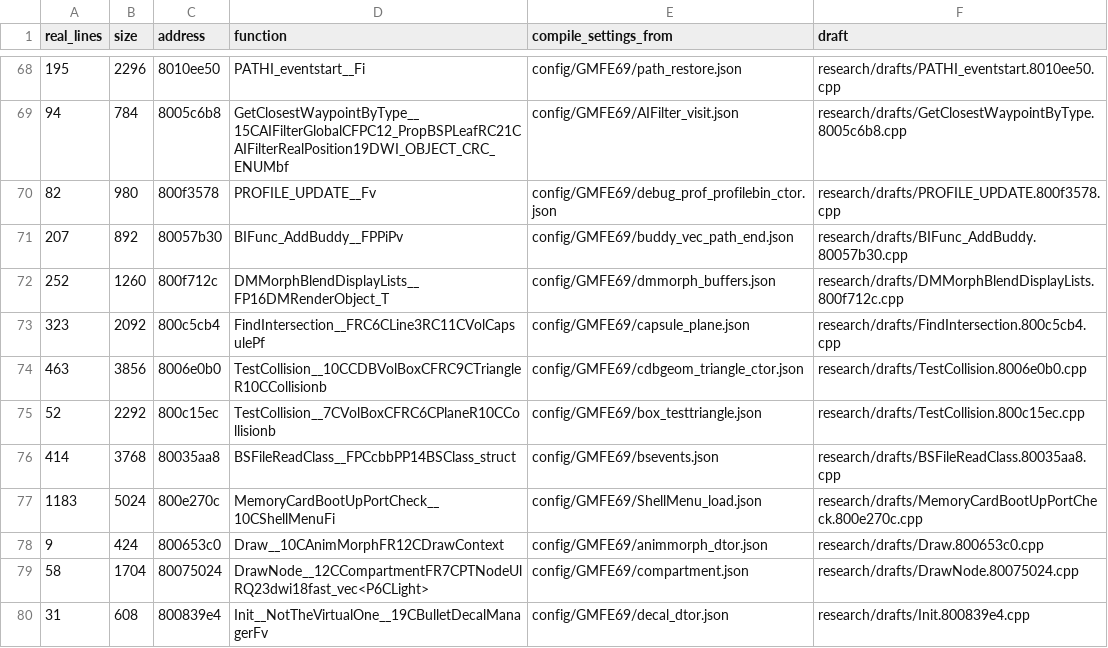
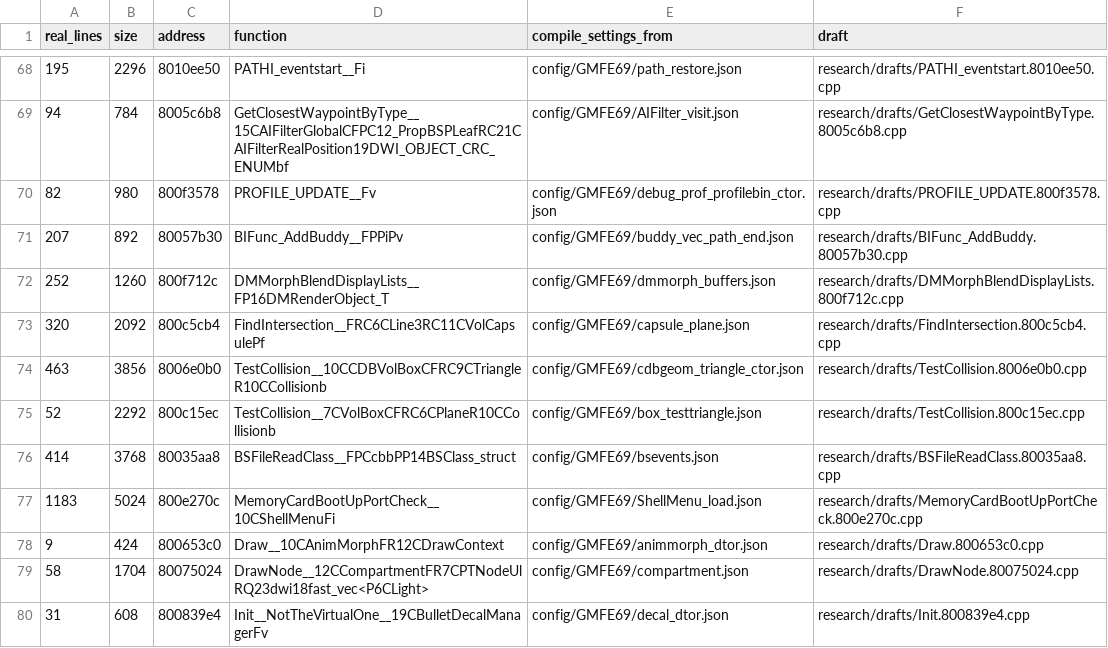
Before and after one commit to kyleckroeger/moh-frontline-decomp, a TSV file: research/drafts/index.tsv, drawn as a sheet; only a part is shown, gaps mark what is left out.

```diff
--- a/research/drafts/index.tsv
+++ b/research/drafts/index.tsv
@@ -72,3 +72,3 @@ real_lines	size	address	function	compile_settings_from	draft
 252	1260	800f712c	DMMorphBlendDisplayLists__FP16DMRenderObject_T	config/GMFE69/dmmorph_buffers.json	research/drafts/DMMorphBlendDisplayLists.800f712c.cpp
-323	2092	800c5cb4	FindIntersection__FRC6CLine3RC11CVolCapsulePf	config/GMFE69/capsule_plane.json	research/drafts/FindIntersection.800c5cb4.cpp
+320	2092	800c5cb4	FindIntersection__FRC6CLine3RC11CVolCapsulePf	config/GMFE69/capsule_plane.json	research/drafts/FindIntersection.800c5cb4.cpp
 463	3856	8006e0b0	TestCollision__10CCDBVolBoxCFRC9CTriangleR10CCollisionb	config/GMFE69/cdbgeom_triangle_ctor.json	research/drafts/TestCollision.8006e0b0.cpp
```
Also changed, not shown: 3 other files.
